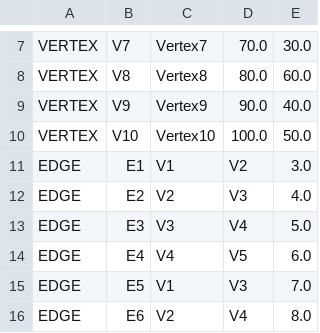
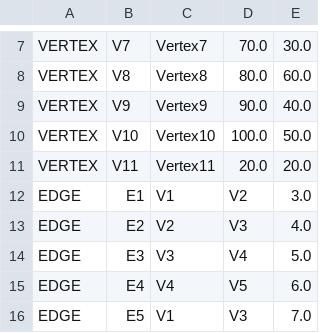
Before and after one commit to Konynico/Editeur-de-Graph-AP4B, a CSV file: src/graph.csv, drawn as a sheet; only a part is shown, gaps mark what is left out; the shorter side is filled out with more unchanged rows.

```diff
--- a/src/graph.csv
+++ b/src/graph.csv
@@ -10,2 +10,3 @@ VERTEX;V9;Vertex9;90.0;40.0
 VERTEX;V10;Vertex10;100.0;50.0
+VERTEX;V11;Vertex11;20.0;20.0
 EDGE;E1;V1;V2;3.0
```
Also changed, not shown: 4 other files.
